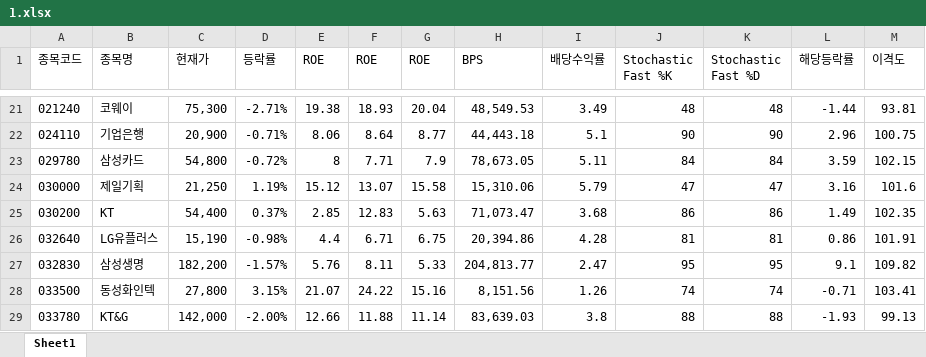
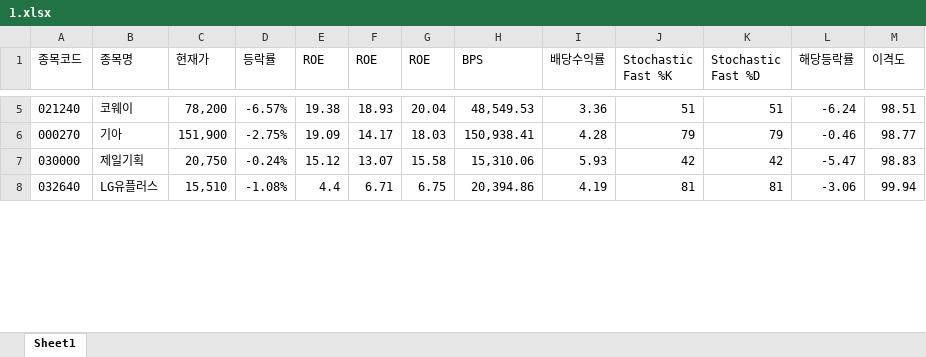
Before and after one commit to ez4happy/DividendGrowth, an Excel workbook: 1.xlsx, sheet Sheet1, drawn as a sheet; only a part is shown, gaps mark what is left out; values as stored, in another font and other column widths than the file's, no borders; removed rows and columns are numbered as before the commit, all else as after; the diff covers the shown part only; the diff names each change by its address in the sheet, - before the commit and + after, or states it on an @@ line.

Commit message:
Add files via upload

```diff
--- a/1.xlsx (sheet Sheet1)
+++ b/1.xlsx (sheet Sheet1)
-C5 (현재가): 75,300
+C5 (현재가): 78,200
-D5 (등락률): -2.71%
+D5 (등락률): -6.57%
-I5 (배당수익률): 3.49
+I5 (배당수익률): 3.36
-J5 (Stochastic Fast %K): 48
+J5 (Stochastic Fast %K): 51
-K5 (Stochastic Fast %D): 48
+K5 (Stochastic Fast %D): 51
-L5 (해당등락률): -1.44
+L5 (해당등락률): -6.24
-M5 (이격도): 93.81
+M5 (이격도): 98.51
-row 22: 024110 | 기업은행 | 20,900 | -0.71% | 8.06 | 8.64 | 8.77 | 44,443.18 | 5.1 | 90 | 90 | 2.96 | 100.75
-row 23: 029780 | 삼성카드 | 54,800 | -0.72% | 8 | 7.71 | 7.9 | 78,673.05 | 5.11 | 84 | 84 | 3.59 | 102.15
+row 6: 000270 | 기아 | 151,900 | -2.75% | 19.09 | 14.17 | 18.03 | 150,938.41 | 4.28 | 79 | 79 | -0.46 | 98.77
-C7 (현재가): 21,250
+C7 (현재가): 20,750
-D7 (등락률): 1.19%
+D7 (등락률): -0.24%
-I7 (배당수익률): 5.79
+I7 (배당수익률): 5.93
-J7 (Stochastic Fast %K): 47
+J7 (Stochastic Fast %K): 42
-K7 (Stochastic Fast %D): 47
+K7 (Stochastic Fast %D): 42
-L7 (해당등락률): 3.16
+L7 (해당등락률): -5.47
-M7 (이격도): 101.6
+M7 (이격도): 98.83
-row 25: 030200 | KT | 54,400 | 0.37% | 2.85 | 12.83 | 5.63 | 71,073.47 | 3.68 | 86 | 86 | 1.49 | 102.35
-C8 (현재가): 15,190
+C8 (현재가): 15,510
-D8 (등락률): -0.98%
+D8 (등락률): -1.08%
-I8 (배당수익률): 4.28
+I8 (배당수익률): 4.19
-L8 (해당등락률): 0.86
+L8 (해당등락률): -3.06
-M8 (이격도): 101.91
+M8 (이격도): 99.94
-row 27: 032830 | 삼성생명 | 182,200 | -1.57% | 5.76 | 8.11 | 5.33 | 204,813.77 | 2.47 | 95 | 95 | 9.1 | 109.82
-row 28: 033500 | 동성화인텍 | 27,800 | 3.15% | 21.07 | 24.22 | 15.16 | 8,151.56 | 1.26 | 74 | 74 | -0.71 | 103.41
-row 29: 033780 | KT&G | 142,000 | -2.00% | 12.66 | 11.88 | 11.14 | 83,639.03 | 3.8 | 88 | 88 | -1.93 | 99.13
```
Also changed, not shown: 37 added rows, 32 removed rows and 68 edited cells elsewhere in this sheet.
